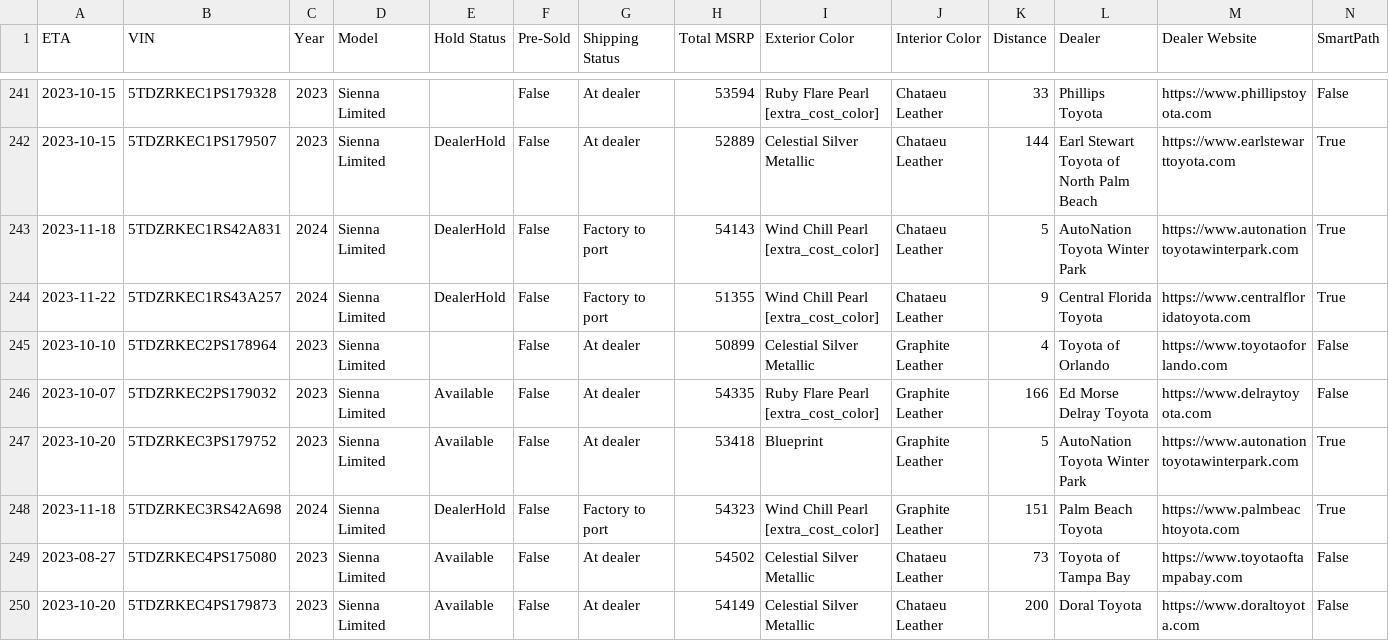
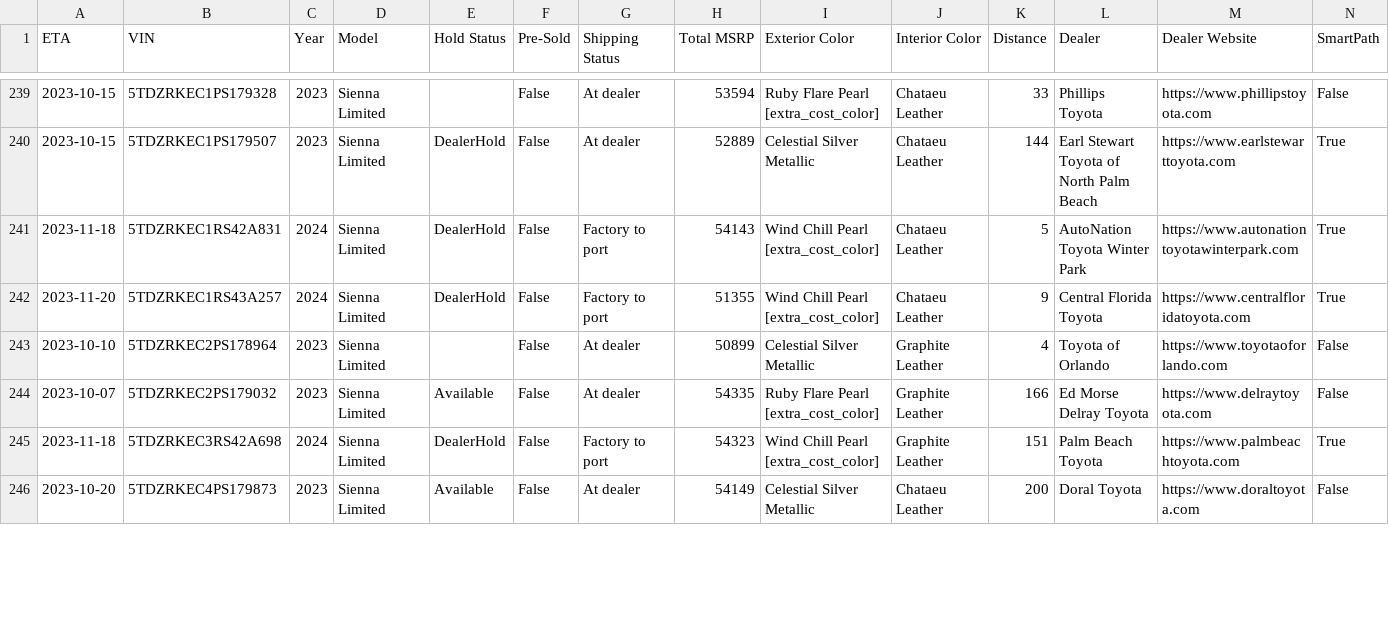
Before and after one commit to ianko/sienna_grabber, a CSV file: output/sienna.csv, drawn as a sheet; only a part is shown, gaps mark what is left out; removed rows and columns are numbered as before the commit, all else as after; rows hold the shown columns only; the diff covers the shown part only; the diff names each change by its address in the sheet, - before the commit and + after, or states it on an @@ line.

Commit message:
Updating siennas data: Mon Oct 16 13:24:40 UTC 2023

```diff
--- a/output/sienna.csv
+++ b/output/sienna.csv
-A242 (ETA): 2023-11-22
+A242 (ETA): 2023-11-20
-row 247: 2023-10-20 | 5TDZRKEC3PS179752 | 2023 | Sienna Limited | Available | False | At dealer | 53418 | Blueprint | Graphite Leather | 5 | AutoNation Toyota Winter Park | https://www.autonationtoyotawinterpark.com | True
-row 249: 2023-08-27 | 5TDZRKEC4PS175080 | 2023 | Sienna Limited | Available | False | At dealer | 54502 | Celestial Silver Metallic | Chataeu Leather | 73 | Toyota of Tampa Bay | https://www.toyotaoftampabay.com | False
```
Also changed, not shown: 2 removed rows and 37 edited cells elsewhere in this file, 1 other file.
